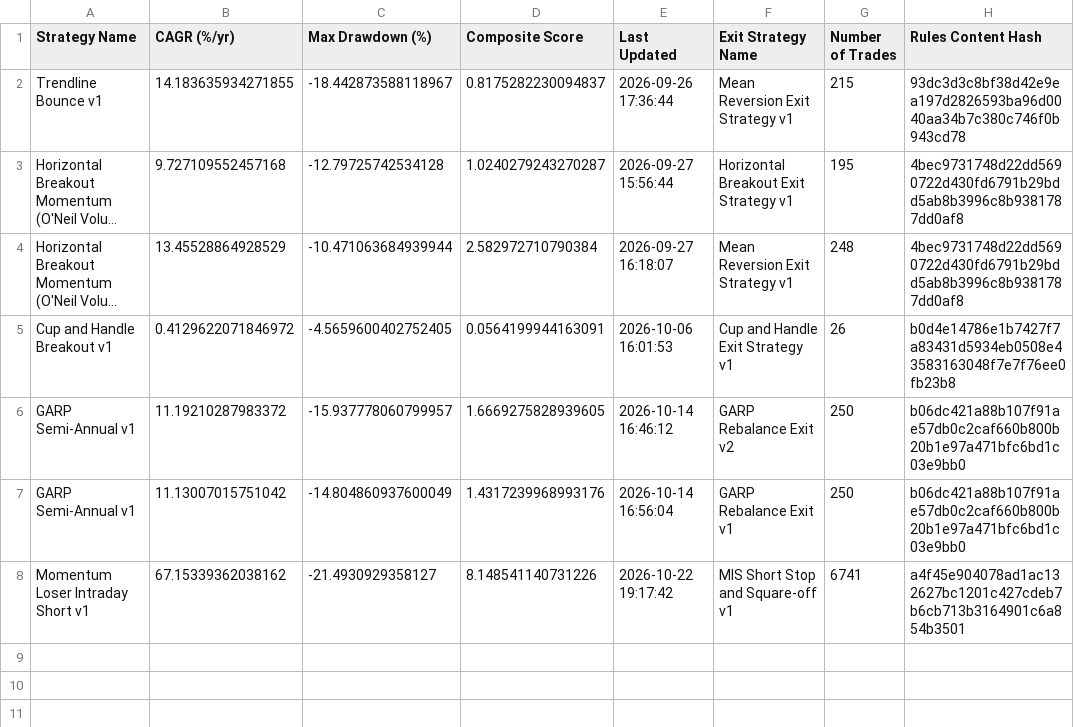
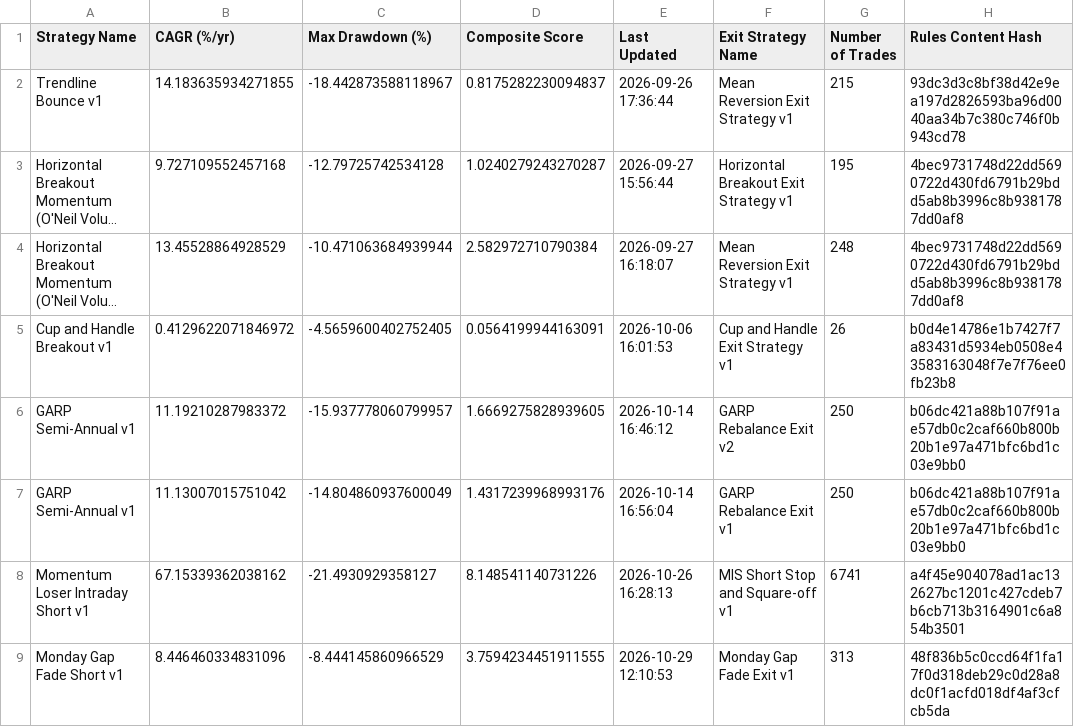
Before and after one commit to bedmuthaapoorv/FrontierTradelight, a CSV file: Strategies/Default/data/strategy_stats.csv, drawn as a sheet; long unchanged cells end in ….

Commit message:
Add Monday gap-fade strategy and research
Add the Monday Gap Fade short strategy and exit rules, with backtest support for cancelling trades when entry conditions fail. Switch the Nifty benchmark to NIFTYBEES, exclude placeholder instruments from the universe, and archive the strategy rules and KEC short-strategy analysis.

```diff
--- a/Strategies/Default/data/strategy_stats.csv
+++ b/Strategies/Default/data/strategy_stats.csv
@@ -7,2 +7,3 @@ GARP Semi-Annual v1,11.19210287983372,-15.937778060799957,1.6669275828939605,202
 GARP Semi-Annual v1,11.13007015751042,-14.804860937600049,1.4317239968993176,2026-10-14 16:56:04,GARP Rebalance Exit v1,250,b06dc421a88b107f91ae57db0c2caf660b800b20b1e97a471bfc6bd1c03e9bb0
-Momentum Loser Intraday Short v1,67.15339362038162,-21.4930929358127,8.148541140731226,2026-10-22 19:17:42,MIS Short Stop and Square-off v1,6741,a4f45e904078ad1ac132627bc1201c427cdeb7b6cb713b3164901c6a854b3501
+Momentum Loser Intraday Short v1,67.15339362038162,-21.4930929358127,8.148541140731226,2026-10-26 16:28:13,MIS Short Stop and Square-off v1,6741,a4f45e904078ad1ac132627bc1201c427cdeb7b6cb713b3164901c6a854b3501
+Monday Gap Fade Short v1,8.446460334831096,-8.444145860966529,3.7594234451911555,2026-10-29 12:10:53,Monday Gap Fade Exit v1,313,48f836b5c0ccd64f1fa17f0d318deb29c0d28a8dc0f1acfd018df4af3cfcb5da
```
Also changed, not shown: 12 other files.
